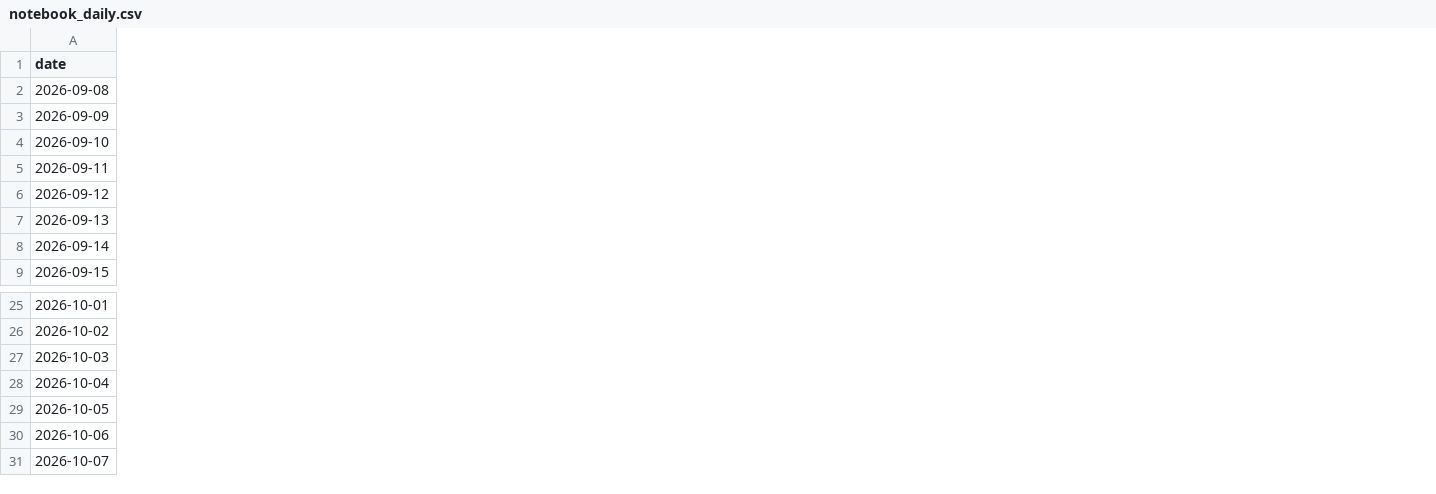
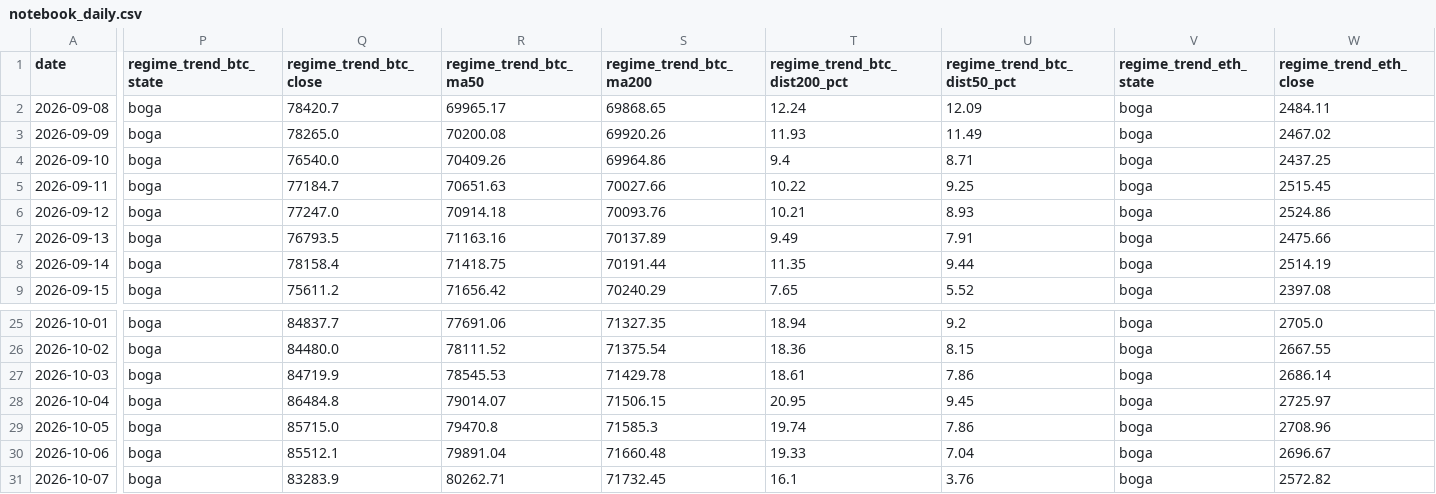
Before and after one commit to samiboran/sweeplab, a CSV file: data/derivs/notebook_daily.csv, drawn as a sheet; only a part is shown, gaps mark what is left out; the diff covers the shown part only; the diff names each change by its address in the sheet, - before the commit and + after, or states it on an @@ line.

Commit message:
derivs snapshot + 30d history 2026-10-08_18

```diff
--- a/data/derivs/notebook_daily.csv
+++ b/data/derivs/notebook_daily.csv
+column P (regime_trend_btc_state), rows 2-9: all boga; rows 25-31: all boga
+column Q (regime_trend_btc_close), rows 2-9: 78420.7 | 78265.0 | 76540.0 | 77184.7 | 77247.0 | 76793.5 | 78158.4 | 75611.2; rows 25-31: 84837.7 | 84480.0 | 84719.9 | 86484.8 | 85715.0 | 85512.1 | 83283.9
+column R (regime_trend_btc_ma50), rows 2-9: 69965.17 | 70200.08 | 70409.26 | 70651.63 | 70914.18 | 71163.16 | 71418.75 | 71656.42; rows 25-31: 77691.06 | 78111.52 | 78545.53 | 79014.07 | 79470.8 | 79891.04 | 80262.71
+column S (regime_trend_btc_ma200), rows 2-9: 69868.65 | 69920.26 | 69964.86 | 70027.66 | 70093.76 | 70137.89 | 70191.44 | 70240.29; rows 25-31: 71327.35 | 71375.54 | 71429.78 | 71506.15 | 71585.3 | 71660.48 | 71732.45
+column T (regime_trend_btc_dist200_pct), rows 2-9: 12.24 | 11.93 | 9.4 | 10.22 | 10.21 | 9.49 | 11.35 | 7.65; rows 25-31: 18.94 | 18.36 | 18.61 | 20.95 | 19.74 | 19.33 | 16.1
+column U (regime_trend_btc_dist50_pct), rows 2-9: 12.09 | 11.49 | 8.71 | 9.25 | 8.93 | 7.91 | 9.44 | 5.52; rows 25-31: 9.2 | 8.15 | 7.86 | 9.45 | 7.86 | 7.04 | 3.76
+column V (regime_trend_eth_state), rows 2-9: all boga; rows 25-31: all boga
+column W (regime_trend_eth_close), rows 2-9: 2484.11 | 2467.02 | 2437.25 | 2515.45 | 2524.86 | 2475.66 | 2514.19 | 2397.08; rows 25-31: 2705.0 | 2667.55 | 2686.14 | 2725.97 | 2708.96 | 2696.67 | 2572.82
```
Also changed, not shown: 6 added columns and 6 edited cells elsewhere in this file, data/derivs/okx_history_30d.csv, 5 other files.
